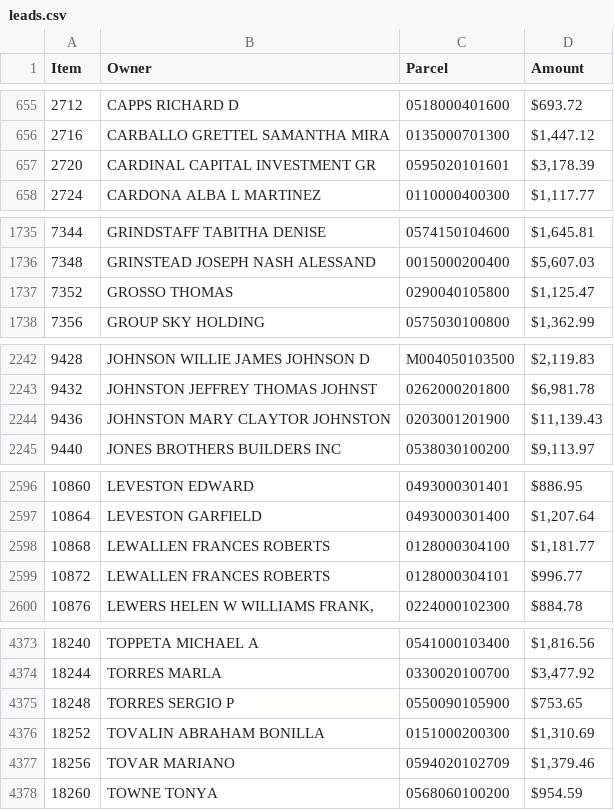
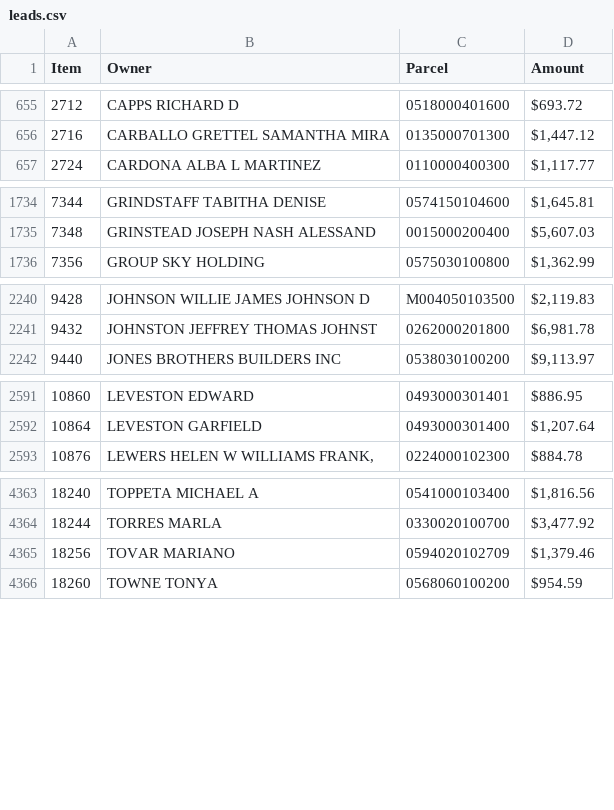
Before and after one commit to Bensta1/greenville-sc-lead-scraper, a CSV file: leads.csv, drawn as a sheet; only a part is shown, gaps mark what is left out; the diff covers the shown part only.

```diff
--- a/leads.csv
+++ b/leads.csv
@@ -656,3 +656,2 @@ Item,Owner,Parcel,Amount
 2716,CARBALLO GRETTEL SAMANTHA MIRA,0135000701300,"$1,447.12"
-2720,CARDINAL CAPITAL INVESTMENT GR,0595020101601,"$3,178.39"
 2724,CARDONA ALBA L MARTINEZ,0110000400300,"$1,117.77"
@@ -1736,3 +1735,2 @@ Item,Owner,Parcel,Amount
 7348,GRINSTEAD JOSEPH NASH ALESSAND,0015000200400,"$5,607.03"
-7352,GROSSO THOMAS,0290040105800,"$1,125.47"
 7356,GROUP SKY HOLDING,0575030100800,"$1,362.99"
@@ -2243,3 +2241,2 @@ Item,Owner,Parcel,Amount
 9432,JOHNSTON JEFFREY THOMAS JOHNST,0262000201800,"$6,981.78"
-9436,JOHNSTON MARY CLAYTOR JOHNSTON,0203001201900,"$11,139.43"
 9440,JONES BROTHERS BUILDERS INC,0538030100200,"$9,113.97"
@@ -2597,4 +2592,2 @@ Item,Owner,Parcel,Amount
 10864,LEVESTON GARFIELD,0493000301400,"$1,207.64"
-10868,LEWALLEN FRANCES ROBERTS,0128000304100,"$1,181.77"
-10872,LEWALLEN FRANCES ROBERTS,0128000304101,$996.77
 10876,"LEWERS HELEN W WILLIAMS FRANK,",0224000102300,$884.78
@@ -4374,4 +4364,2 @@ Item,Owner,Parcel,Amount
 18244,TORRES MARLA,0330020100700,"$3,477.92"
-18248,TORRES SERGIO P,0550090105900,$753.65
-18252,TOVALIN ABRAHAM BONILLA,0151000200300,"$1,310.69"
 18256,TOVAR MARIANO,0594020102709,"$1,379.46"
```
Also changed, not shown: 7 removed rows elsewhere in this file, 2 other files.
